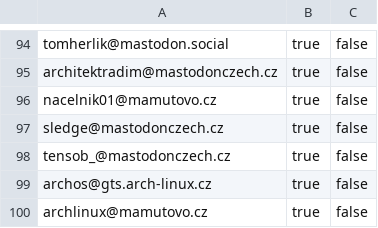
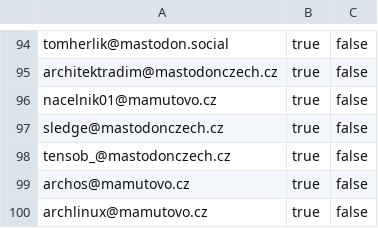
Before and after one commit to zkreml/fedi_start, a CSV file: manual_accounts.csv, drawn as a sheet; only a part is shown, gaps mark what is left out.

Commit message:
manual: replace archos@gts.arch-linux.cz with archos@mamutovo.cz

```diff
--- a/manual_accounts.csv
+++ b/manual_accounts.csv
@@ -98,3 +98,3 @@ sledge@mastodonczech.cz,true,false,
 tensob_@mastodonczech.cz,true,false
-archos@gts.arch-linux.cz,true,false,
+archos@mamutovo.cz,true,false,
 archlinux@mamutovo.cz,true,false,
```
